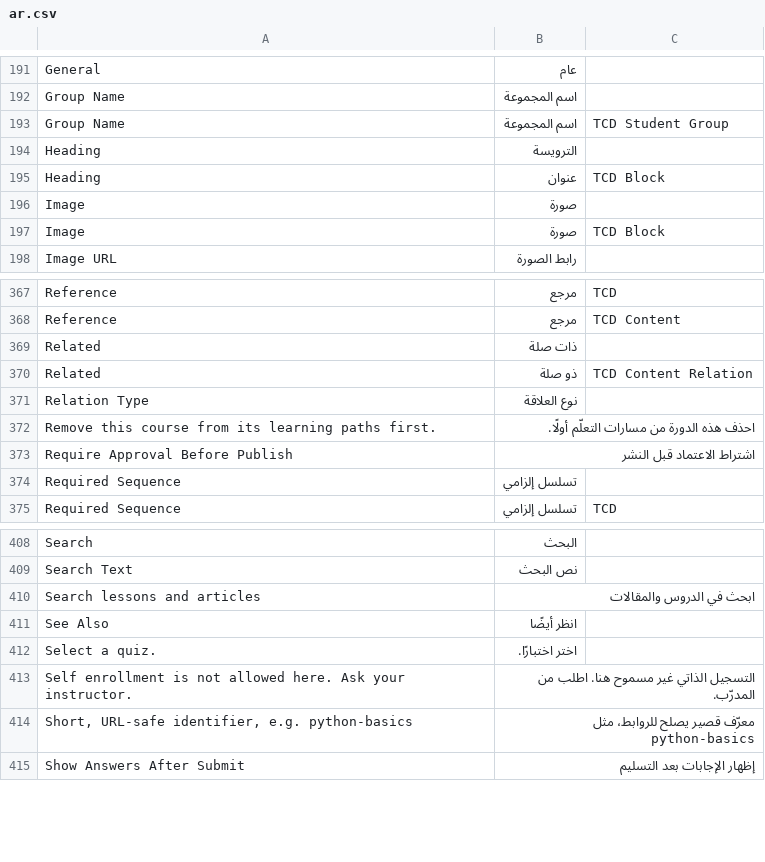
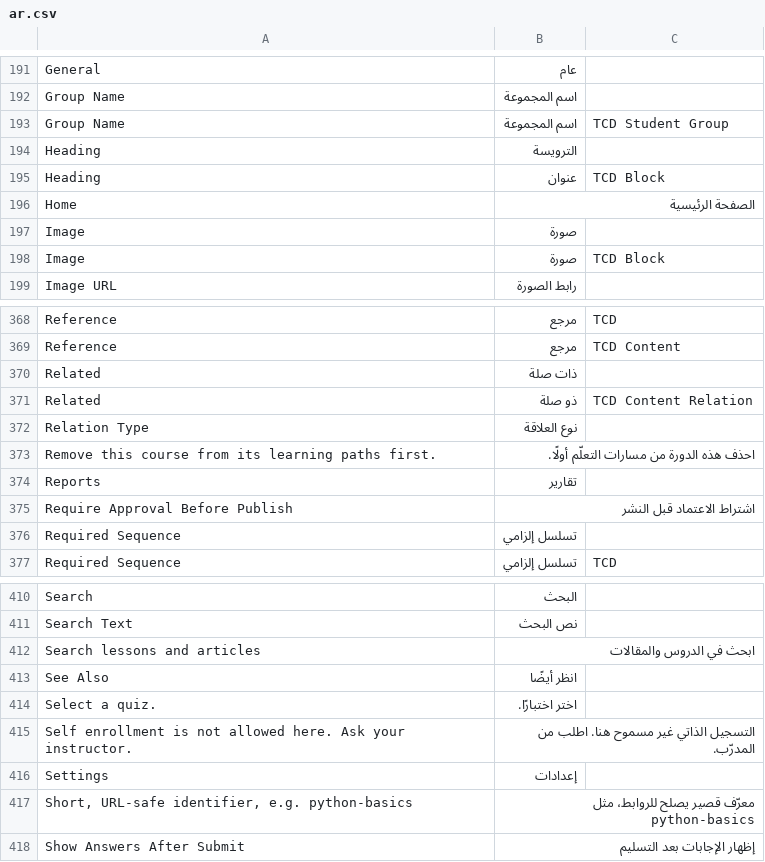
Before and after one commit to VintrXo/vintraxo_tcd, a CSV file: vintraxo_tcd/translations/ar.csv, drawn as a sheet; only a part is shown, gaps mark what is left out; the diff names each change by its address in the sheet, - before the commit and + after, or states it on an @@ line.

```diff
--- a/vintraxo_tcd/translations/ar.csv
+++ b/vintraxo_tcd/translations/ar.csv
+row 196: Home | الصفحة الرئيسية
+row 374: Reports | تقارير
+row 416: Settings | إعدادات
```
